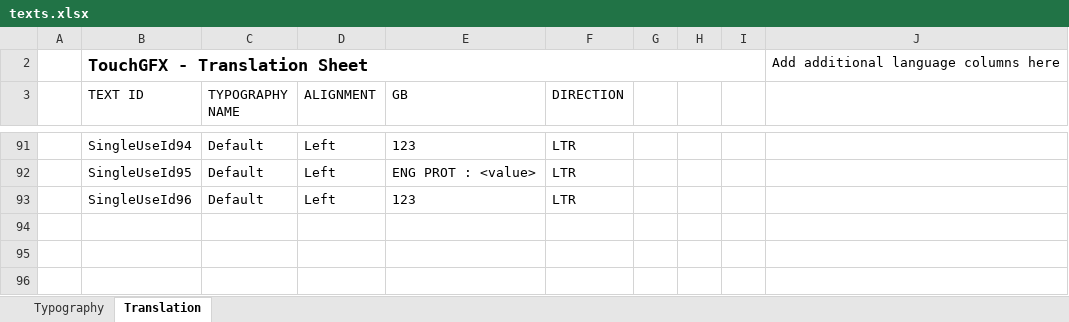
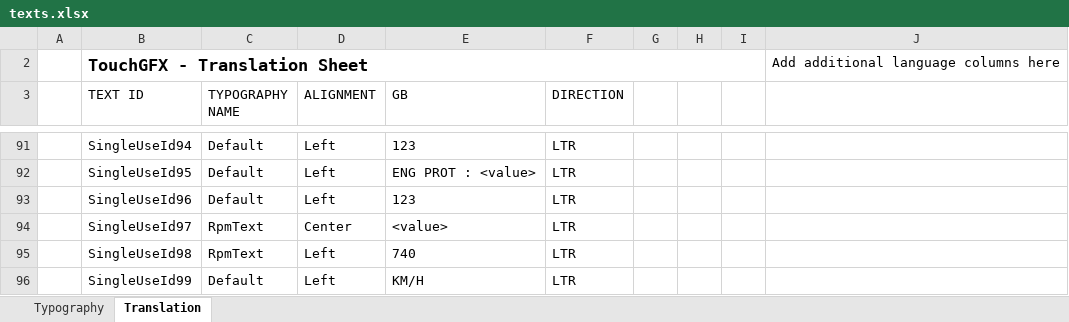
Before and after one commit to AlexzanderIvanov/car-dash, an Excel workbook: TouchGFX/assets/texts/texts.xlsx, sheet Translation, drawn as a sheet; only a part is shown, gaps mark what is left out; values as stored, in another font and other column widths than the file's, no borders; table styles not drawn; the diff names each change by its address in the sheet, - before the commit and + after, or states it on an @@ line.

```diff
--- a/TouchGFX/assets/texts/texts.xlsx (sheet Translation)
+++ b/TouchGFX/assets/texts/texts.xlsx (sheet Translation)
+row 94:  | SingleUseId97 | RpmText | Center | <value> | LTR
+row 95:  | SingleUseId98 | RpmText | Left | 740 | LTR
+row 96:  | SingleUseId99 | Default | Left | KM/H | LTR
```
Also changed, not shown: 42 other files.
